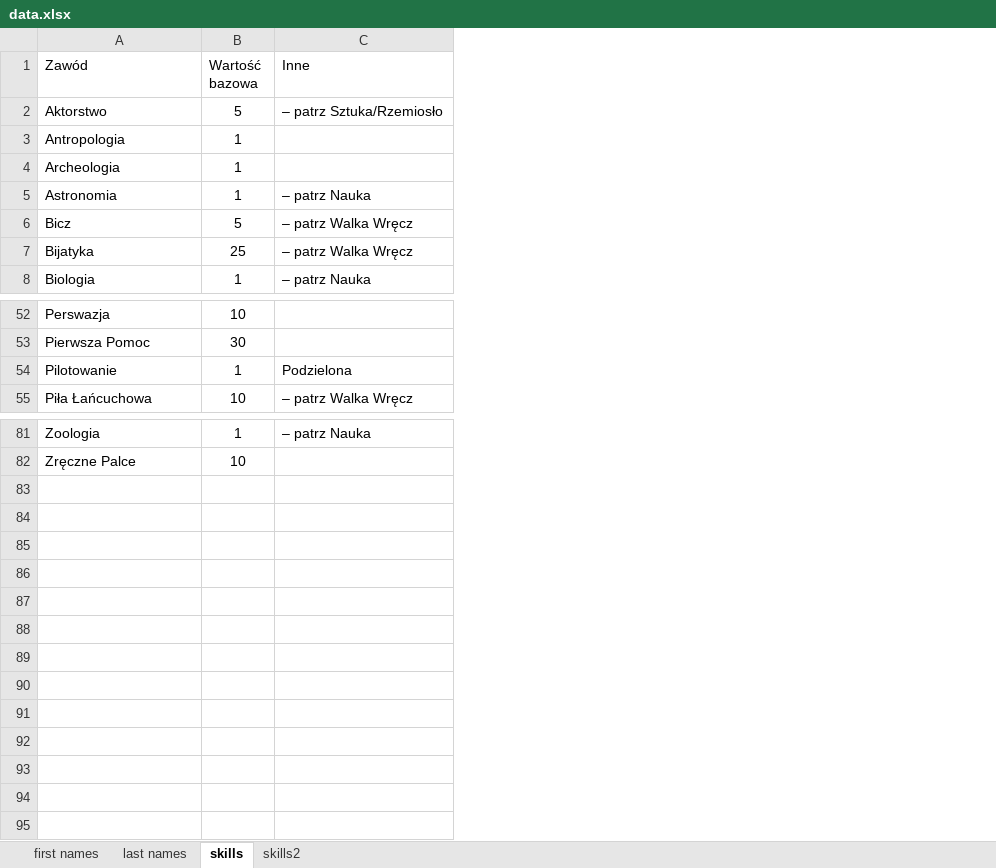
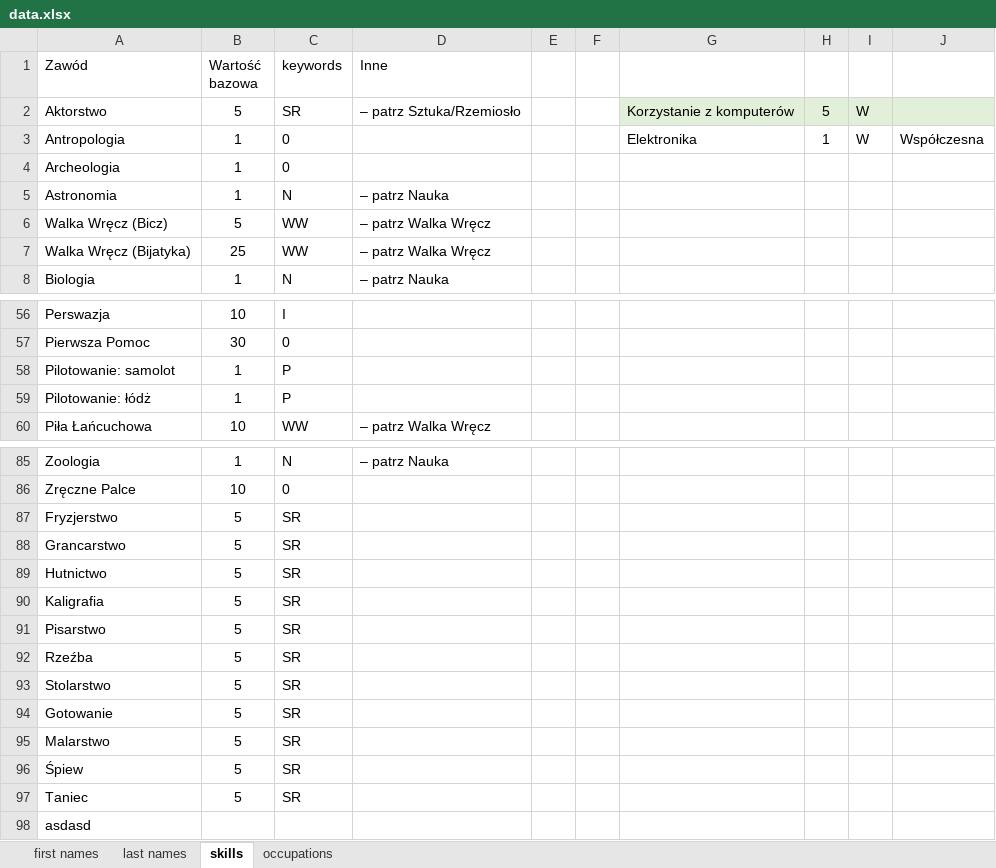
Before and after one commit to ajwalkiewicz/RandomNPCGenerator, an Excel workbook: support/data.xlsx, sheet skills, drawn as a sheet; only a part is shown, gaps mark what is left out; values as stored, in another font and other column widths than the file's, no borders; table styles not drawn; removed rows and columns are numbered as before the commit, all else as after; the diff covers the shown part only; the diff names each change by its address in the sheet, - before the commit and + after, or states it on an @@ line.

Commit message:
skills module + repairs

```diff
--- a/support/data.xlsx (sheet skills)
+++ b/support/data.xlsx (sheet skills)
-sheet tab: skills2
+sheet tab: occupations
+column C (keywords), rows 2-8: SR | 0 | 0 | N | WW | WW | N; rows 56-57: I | 0; row 60: WW; rows 85-86: N | 0
+column E, empty
+column F, empty
+column G, rows 2-3: Korzystanie z komputerów | Elektronika
+column H, rows 2-3: 5 | 1
+column I, rows 2-3: W | W
+column J, row 3: Współczesna
-A6 (Zawód): Bicz
+A6 (Zawód): Walka Wręcz (Bicz)
-A7 (Zawód): Bijatyka
+A7 (Zawód): Walka Wręcz (Bijatyka)
-row 54: Pilotowanie | 1 | Podzielona
+row 58: Pilotowanie: samolot | 1 | P
+row 59: Pilotowanie: łódż | 1 | P
+row 87: Fryzjerstwo | 5 | SR
+row 88: Grancarstwo | 5 | SR
+row 89: Hutnictwo | 5 | SR
+row 90: Kaligrafia | 5 | SR
+row 91: Pisarstwo | 5 | SR
+row 92: Rzeźba | 5 | SR
+row 93: Stolarstwo | 5 | SR
+row 94: Gotowanie | 5 | SR
+row 95: Malarstwo | 5 | SR
+row 96: Śpiew | 5 | SR
+row 97: Taniec | 5 | SR
+row 98: asdasd
```
Also changed, not shown: 5 added rows, 2 removed rows and 3 edited cells elsewhere in this sheet, 11 other files.
